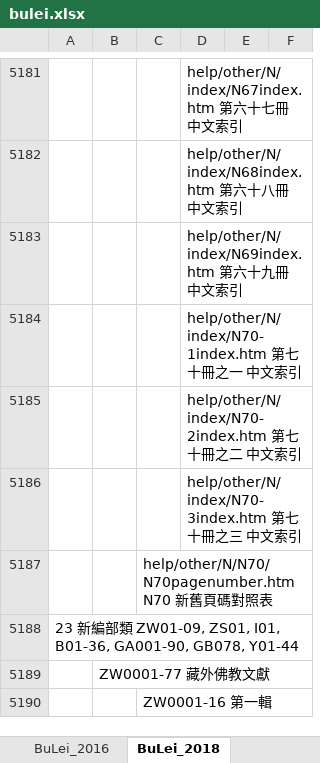
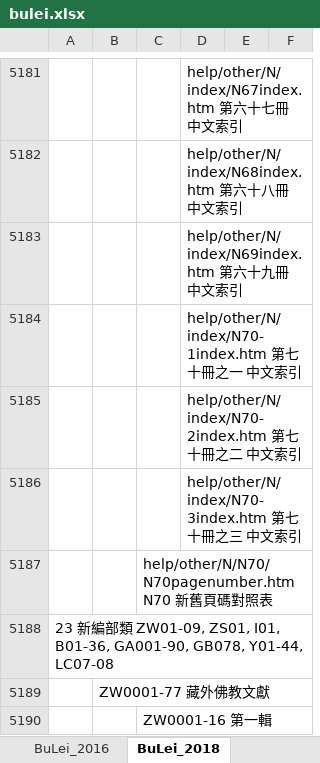
Before and after one commit to heavenchou/cbwork-bin, an Excel workbook: cbreader2X/bulei/bulei.xlsx, sheet BuLei_2018, drawn as a sheet; only a part is shown, gaps mark what is left out; values as stored, in another font and other column widths than the file's, no borders; the diff names each change by its address in the sheet, - before the commit and + after, or states it on an @@ line.

Commit message:
cbwork/bin/cbreader2X 2019 Q3 更新

```diff
--- a/cbreader2X/bulei/bulei.xlsx (sheet BuLei_2018)
+++ b/cbreader2X/bulei/bulei.xlsx (sheet BuLei_2018)
-A5188: …GA001-90, GB078, Y01-44
+A5188: …GA001-90, GB078, Y01-44, LC07-08
```
Also changed, not shown: 22 other files.
